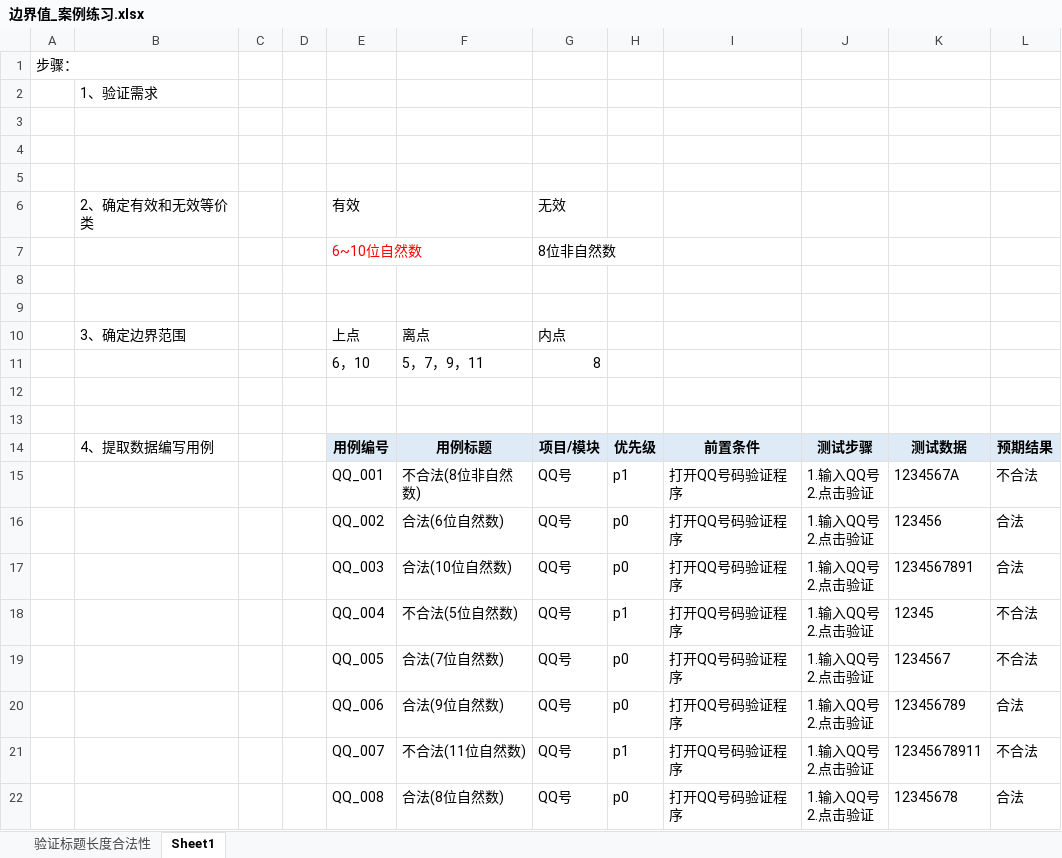
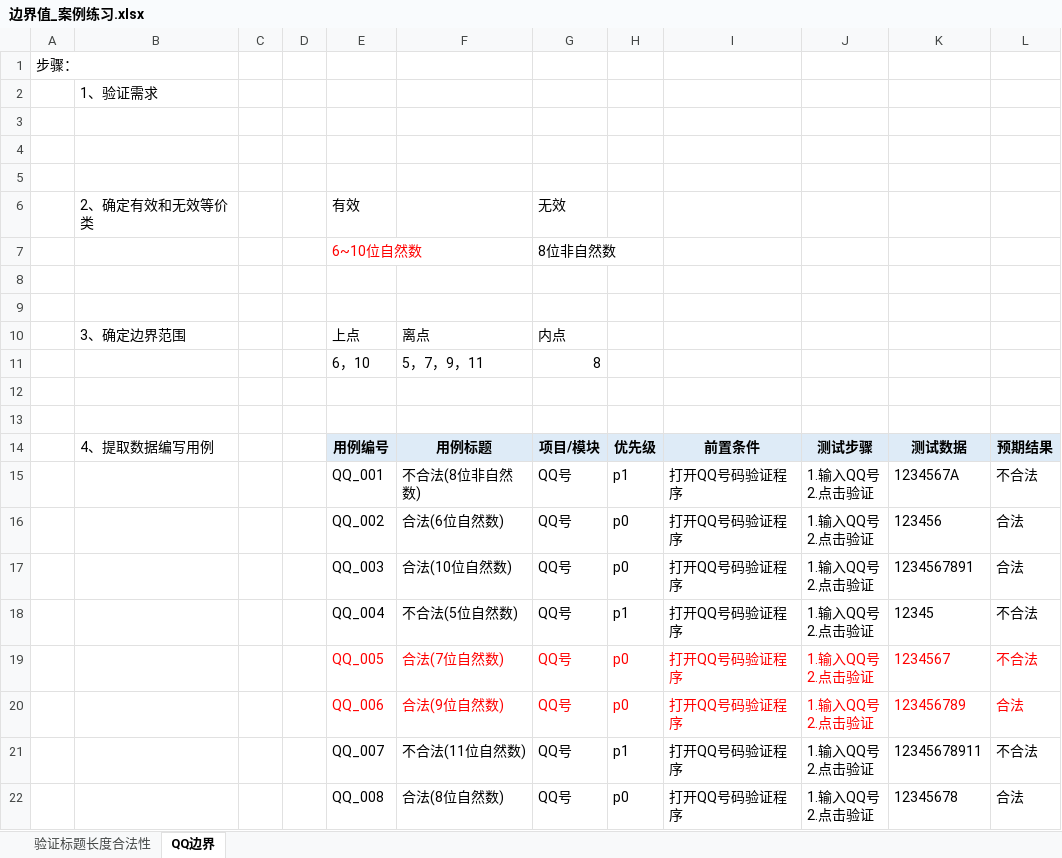
Before and after one commit to linxiaoyuan123/software_test_notes, an Excel workbook: 测试基础/边界值_案例练习.xlsx, sheet QQ边界, drawn as a sheet; values as stored, in another font and other column widths than the file's, no borders; the diff names each change by its address in the sheet, - before the commit and + after, or states it on an @@ line.

```diff
--- a/测试基础/边界值_案例练习.xlsx (sheet QQ边界)
+++ b/测试基础/边界值_案例练习.xlsx (sheet QQ边界)
-sheet tab: Sheet1
+sheet tab: QQ边界
-E19:L20 text colour: black
+E19:L20 text colour: #FF0000
```
Also changed, not shown: 测试基础/等价类用例_案例练习.xlsx, 19 other files.
